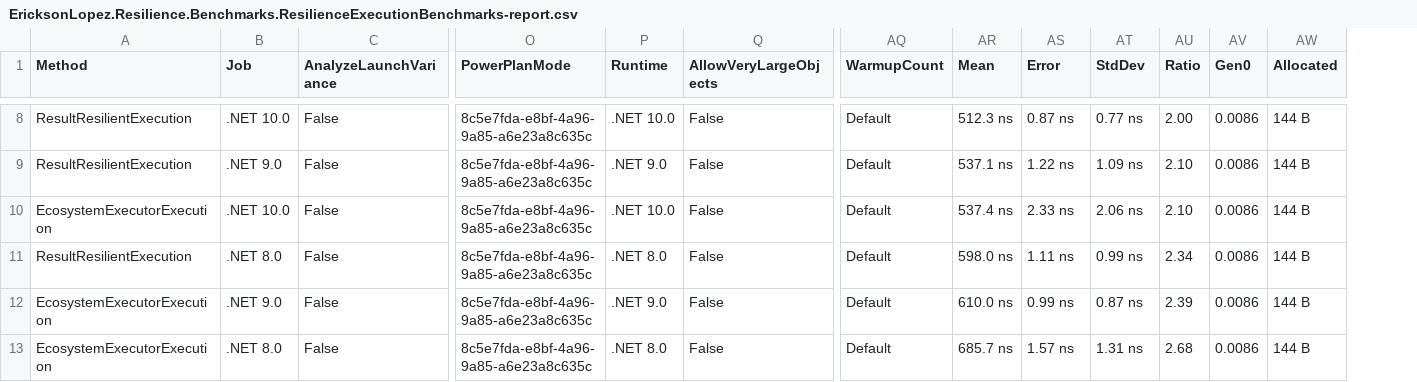
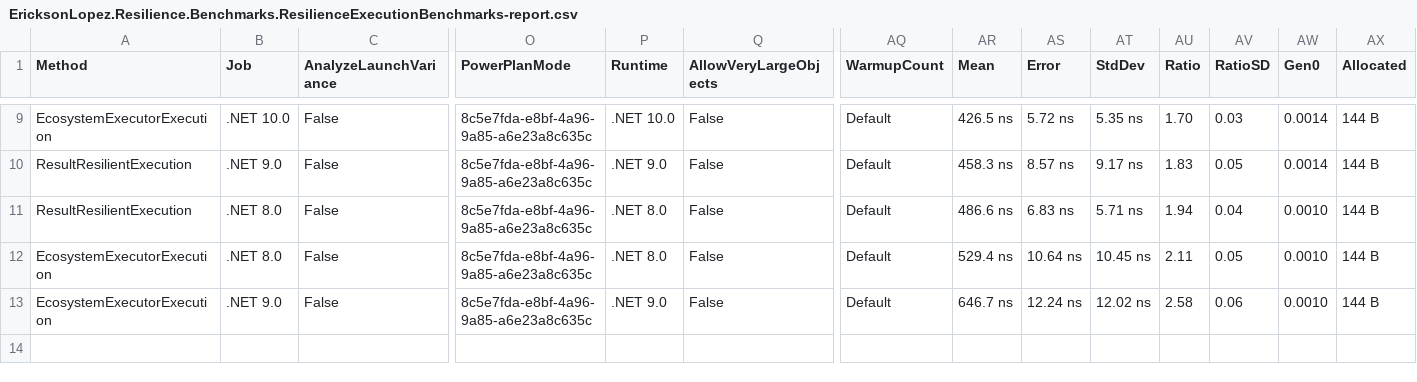
Before and after one commit to ericksonlopezf/dotnet-resilience, a CSV file: benchmarks/results/results/EricksonLopez.Resilience.Benchmarks.ResilienceExecutionBenchmarks-report.csv, drawn as a sheet; only a part is shown, gaps mark what is left out; removed rows and columns are numbered as before the commit, all else as after; rows hold the shown columns only; the diff covers the shown part only; the diff names each change by its address in the sheet, - before the commit and + after, or states it on an @@ line.

```diff
--- a/benchmarks/results/results/EricksonLopez.Resilience.Benchmarks.ResilienceExecutionBenchmarks-report.csv
+++ b/benchmarks/results/results/EricksonLopez.Resilience.Benchmarks.ResilienceExecutionBenchmarks-report.csv
+column AV (RatioSD), rows 9-13: 0.03 | 0.05 | 0.04 | 0.05 | 0.06
-A9 (Method): ResultResilientExecution
+A9 (Method): EcosystemExecutorExecution
-AR9 (Mean): 512.3 ns
+AR9 (Mean): 426.5 ns
-AS9 (Error): 0.87 ns
+AS9 (Error): 5.72 ns
-AT9 (StdDev): 0.77 ns
+AT9 (StdDev): 5.35 ns
-AU9 (Ratio): 2.00
+AU9 (Ratio): 1.70
-AW9:AW10 (Gen0): 0.0086
+AW9:AW10 (Gen0): 0.0014
-AR10 (Mean): 537.1 ns
+AR10 (Mean): 458.3 ns
-AS10 (Error): 1.22 ns
+AS10 (Error): 8.57 ns
-AT10 (StdDev): 1.09 ns
+AT10 (StdDev): 9.17 ns
-AU10 (Ratio): 2.10
+AU10 (Ratio): 1.83
-row 10: EcosystemExecutorExecution | .NET 10.0 | False | 8c5e7fda-e8bf-4a96-9a85-a6e23a8c635c | .NET 10.0 | False | Default | 537.4 ns | 2.33 ns | 2.06 ns | 2.10 | 0.0086 | 144 B
-AR11 (Mean): 598.0 ns
+AR11 (Mean): 486.6 ns
-AS11 (Error): 1.11 ns
+AS11 (Error): 6.83 ns
-AT11 (StdDev): 0.99 ns
+AT11 (StdDev): 5.71 ns
-AU11 (Ratio): 2.34
+AU11 (Ratio): 1.94
-AW11:AW13 (Gen0): 0.0086
+AW11:AW13 (Gen0): 0.0010
-B12 (Job): .NET 9.0
+B12 (Job): .NET 8.0
-P12 (Runtime): .NET 9.0
+P12 (Runtime): .NET 8.0
-AR12 (Mean): 610.0 ns
+AR12 (Mean): 529.4 ns
-AS12 (Error): 0.99 ns
+AS12 (Error): 10.64 ns
-AT12 (StdDev): 0.87 ns
+AT12 (StdDev): 10.45 ns
-AU12 (Ratio): 2.39
+AU12 (Ratio): 2.11
-B13 (Job): .NET 8.0
+B13 (Job): .NET 9.0
-P13 (Runtime): .NET 8.0
+P13 (Runtime): .NET 9.0
-AR13 (Mean): 685.7 ns
+AR13 (Mean): 646.7 ns
-AS13 (Error): 1.57 ns
+AS13 (Error): 12.24 ns
-AT13 (StdDev): 1.31 ns
+AT13 (StdDev): 12.02 ns
-AU13 (Ratio): 2.68
+AU13 (Ratio): 2.58
```
Also changed, not shown: 1 added row and 30 edited cells elsewhere in this file, benchmarks/results/results/EricksonLopez.Resilience.Benchmarks.CircuitBreakerBenchmarks-report.csv, benchmarks/results/results/EricksonLopez.Resilience.Benchmarks.RateLimiterBenchmarks-report.csv, 18 other files.
